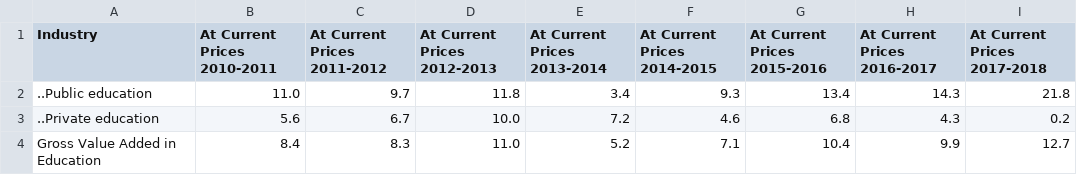
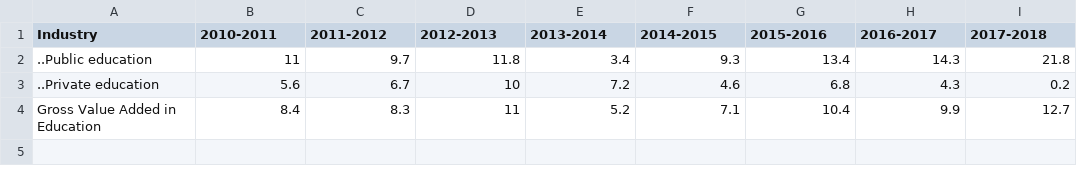
Before and after one commit to DhaineBr/BAT404_Final_Project, a CSV file: Final Project/datasets/015 Gross Value Added in Education, by Industry, Growth Rates.csv, drawn as a sheet.

```diff
--- a/Final Project/datasets/015 Gross Value Added in Education, by Industry, Growth Rates.csv
+++ b/Final Project/datasets/015 Gross Value Added in Education, by Industry, Growth Rates.csv
@@ -1,4 +1,4 @@
-"Industry","At Current Prices 2010-2011","At Current Prices 2011-2012","At Current Prices 2012-2013","At Current Prices 2013-2014","At Current Prices 2014-2015","At Current Prices 2015-2016","At Current Prices 2016-2017","At Current Prices 2017-2018"
-"..Public education",11.0,9.7,11.8,3.4,9.3,13.4,14.3,21.8
-"..Private education",5.6,6.7,10.0,7.2,4.6,6.8,4.3,0.2
-"Gross Value Added in Education",8.4,8.3,11.0,5.2,7.1,10.4,9.9,12.7
+Industry,2010-2011,2011-2012,2012-2013,2013-2014,2014-2015,2015-2016,2016-2017,2017-2018
+..Public education,11,9.7,11.8,3.4,9.3,13.4,14.3,21.8
+..Private education,5.6,6.7,10,7.2,4.6,6.8,4.3,0.2
+Gross Value Added in Education,8.4,8.3,11,5.2,7.1,10.4,9.9,12.7
```
Also changed, not shown: Final Project/datasets/001-Youth_Not_in_Education_and_Not_in_Employment_15-24_years old_percent_of_Youth_Household_Population_by_Sex.csv, Final Project/datasets/002 Gross Domestic Product, by Industry, Growth Rates.csv, 3 other files.
